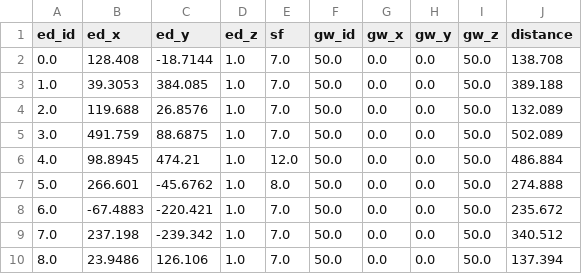
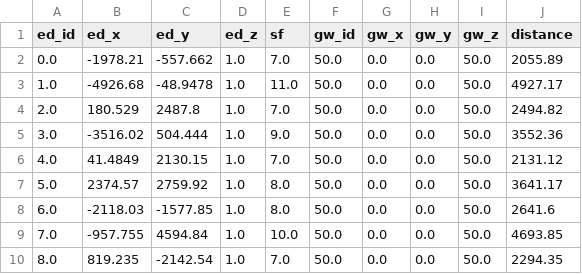
Before and after one commit to wasp-lahis/Coleta_Residuos, a CSV file: NS3/network_results.csv, drawn as a sheet; only a part is shown; the diff covers the shown part only.

```diff
--- a/NS3/network_results.csv
+++ b/NS3/network_results.csv
@@ -1,10 +1,10 @@
 ed_id,ed_x,ed_y,ed_z,sf,gw_id,gw_x,gw_y,gw_z,distance
-0.0,128.408,-18.7144,1.0,7.0,50.0,0.0,0.0,50.0,138.708
-1.0,39.3053,384.085,1.0,7.0,50.0,0.0,0.0,50.0,389.188
-2.0,119.688,26.8576,1.0,7.0,50.0,0.0,0.0,50.0,132.089
-3.0,491.759,88.6875,1.0,7.0,50.0,0.0,0.0,50.0,502.089
-4.0,98.8945,474.21,1.0,12.0,50.0,0.0,0.0,50.0,486.884
-5.0,266.601,-45.6762,1.0,8.0,50.0,0.0,0.0,50.0,274.888
-6.0,-67.4883,-220.421,1.0,7.0,50.0,0.0,0.0,50.0,235.672
-7.0,237.198,-239.342,1.0,7.0,50.0,0.0,0.0,50.0,340.512
-8.0,23.9486,126.106,1.0,7.0,50.0,0.0,0.0,50.0,137.394
+0.0,-1978.21,-557.662,1.0,7.0,50.0,0.0,0.0,50.0,2055.89
+1.0,-4926.68,-48.9478,1.0,11.0,50.0,0.0,0.0,50.0,4927.17
+2.0,180.529,2487.8,1.0,7.0,50.0,0.0,0.0,50.0,2494.82
+3.0,-3516.02,504.444,1.0,9.0,50.0,0.0,0.0,50.0,3552.36
+4.0,41.4849,2130.15,1.0,7.0,50.0,0.0,0.0,50.0,2131.12
+5.0,2374.57,2759.92,1.0,8.0,50.0,0.0,0.0,50.0,3641.17
+6.0,-2118.03,-1577.85,1.0,8.0,50.0,0.0,0.0,50.0,2641.6
+7.0,-957.755,4594.84,1.0,10.0,50.0,0.0,0.0,50.0,4693.85
+8.0,819.235,-2142.54,1.0,7.0,50.0,0.0,0.0,50.0,2294.35
```
Also changed, not shown: 157 edited cells elsewhere in this file, 4 other files.
